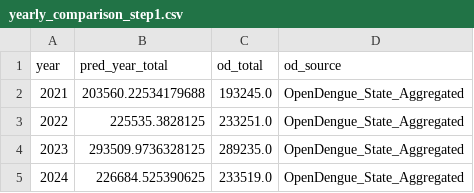
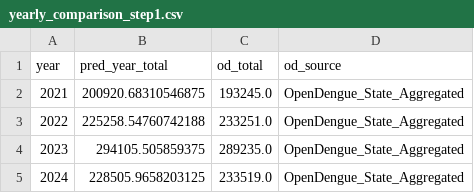
Before and after one commit to wukexin314-art/Nowcast-Dengue-in-India, a CSV file: outputs_step1_wiki/yearly_comparison_step1.csv, drawn as a sheet.

```diff
--- a/outputs_step1_wiki/yearly_comparison_step1.csv
+++ b/outputs_step1_wiki/yearly_comparison_step1.csv
@@ -1,5 +1,5 @@
 year,pred_year_total,od_total,od_source
-2021,203560.22534179688,193245.0,OpenDengue_State_Aggregated
-2022,225535.3828125,233251.0,OpenDengue_State_Aggregated
-2023,293509.9736328125,289235.0,OpenDengue_State_Aggregated
-2024,226684.525390625,233519.0,OpenDengue_State_Aggregated
+2021,200920.68310546875,193245.0,OpenDengue_State_Aggregated
+2022,225258.54760742188,233251.0,OpenDengue_State_Aggregated
+2023,294105.505859375,289235.0,OpenDengue_State_Aggregated
+2024,228505.9658203125,233519.0,OpenDengue_State_Aggregated
```
Also changed, not shown: outputs_step1_wiki/loss_step1.csv, outputs_step1_wiki/predictions_step1_monthly.csv, 16 other files.
